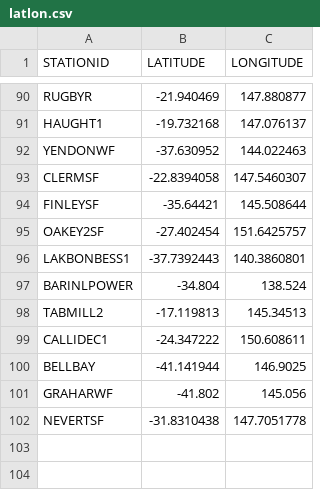
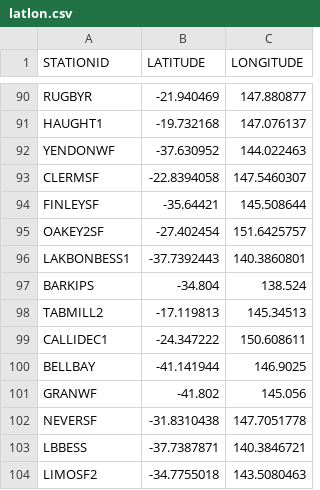
Before and after one commit to dylanjmcconnell/duid_meta, a CSV file: data/latlon.csv, drawn as a sheet; only a part is shown, gaps mark what is left out.

Commit message:
Updated granwf, neversf, barkips - added LBBESS, LIMOSF2

```diff
--- a/data/latlon.csv
+++ b/data/latlon.csv
@@ -96,3 +96,3 @@ OAKEY2SF,-27.402454,151.6425757
 LAKBONBESS1,-37.7392443,140.3860801
-BARINLPOWER,-34.804,138.524
+BARKIPS,-34.804,138.524
 TABMILL2,-17.119813,145.34513
@@ -100,3 +100,5 @@ CALLIDEC1,-24.347222,150.608611
 BELLBAY,-41.141944,146.9025
-GRAHARWF,-41.802,145.056
-NEVERTSF,-31.8310438,147.7051778
+GRANWF,-41.802,145.056
+NEVERSF,-31.8310438,147.7051778
+LBBESS,-37.7387871,140.3846721
+LIMOSF2,-34.7755018,143.5080463
```
